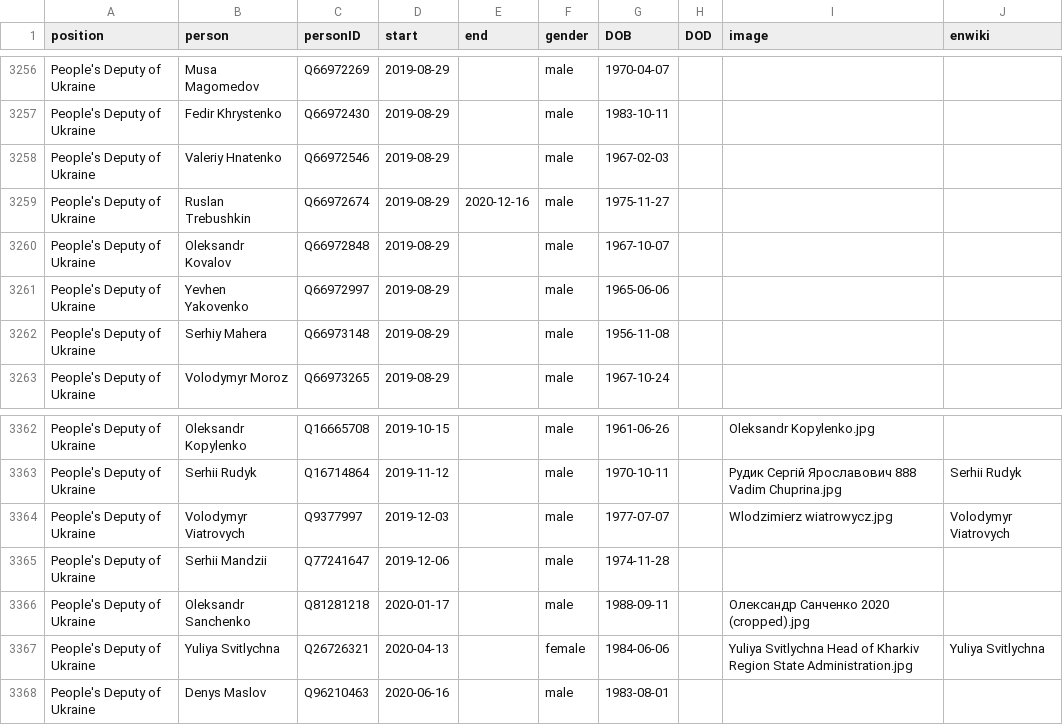
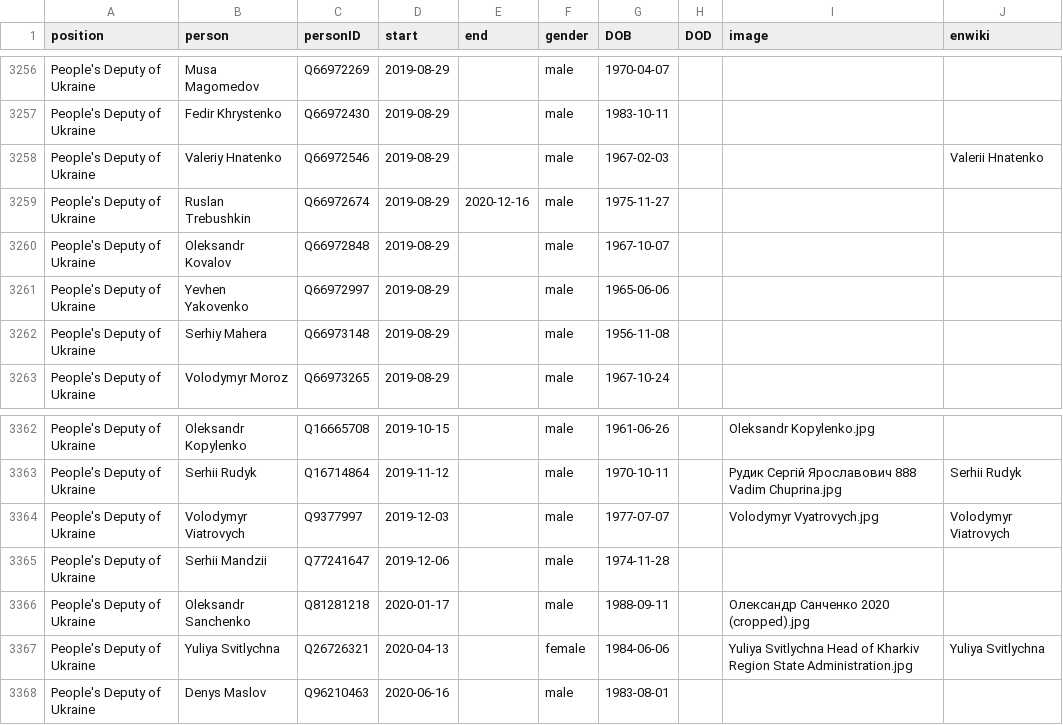
Before and after one commit to every-politician-scrapers/ukraine-cabinet, a CSV file: html/legislators.csv, drawn as a sheet; only a part is shown, gaps mark what is left out.

```diff
--- a/html/legislators.csv
+++ b/html/legislators.csv
@@ -3257,3 +3257,3 @@ People's Deputy of Ukraine,Musa Magomedov,Q66972269,2019-08-29,,male,1970-04-07,
 People's Deputy of Ukraine,Fedir Khrystenko,Q66972430,2019-08-29,,male,1983-10-11,,,
-People's Deputy of Ukraine,Valeriy Hnatenko,Q66972546,2019-08-29,,male,1967-02-03,,,
+People's Deputy of Ukraine,Valeriy Hnatenko,Q66972546,2019-08-29,,male,1967-02-03,,,Valerii Hnatenko
 People's Deputy of Ukraine,Ruslan Trebushkin,Q66972674,2019-08-29,2020-12-16,male,1975-11-27,,,
@@ -3363,3 +3363,3 @@ People's Deputy of Ukraine,Oleksandr Kopylenko,Q16665708,2019-10-15,,male,1961-0
 People's Deputy of Ukraine,Serhii Rudyk,Q16714864,2019-11-12,,male,1970-10-11,,Рудик Сергій Ярославович 888 Vadim Chuprina.jpg,Serhii Rudyk
-People's Deputy of Ukraine,Volodymyr Viatrovych,Q9377997,2019-12-03,,male,1977-07-07,,Wlodzimierz wiatrowycz.jpg,Volodymyr Viatrovych
+People's Deputy of Ukraine,Volodymyr Viatrovych,Q9377997,2019-12-03,,male,1977-07-07,,Volodymyr Vyatrovych.jpg,Volodymyr Viatrovych
 People's Deputy of Ukraine,Serhii Mandzii,Q77241647,2019-12-06,,male,1974-11-28,,,
```
Also changed, not shown: html/current.csv, html/holders21.csv, 2 other files.
